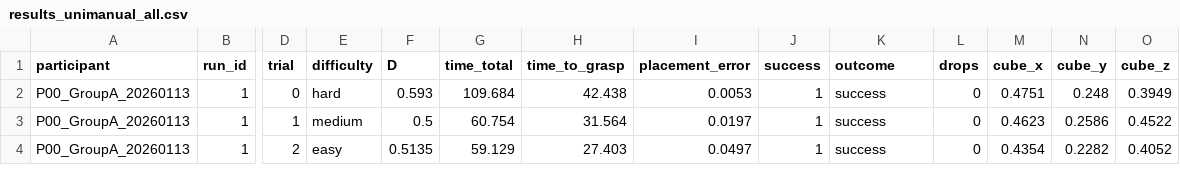
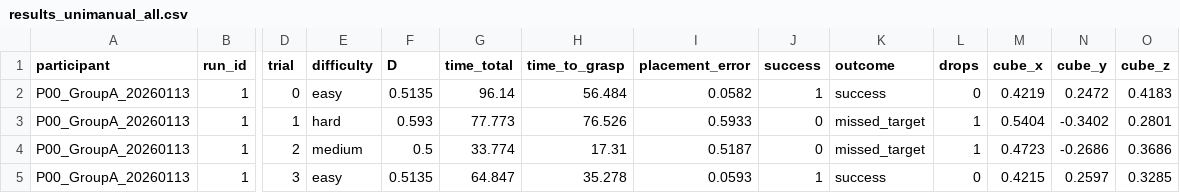
Before and after one commit to magheya/Robot-Arm-Teleoperation, a CSV file: src/simulation/results_unimanual_all.csv, drawn as a sheet; only a part is shown, gaps mark what is left out; addresses are those after the commit; rows hold the shown columns only; the diff covers the shown part only; the diff names each change by its address in the sheet, - before the commit and + after, or states it on an @@ line.

Commit message:
adding more trials

```diff
--- a/src/simulation/results_unimanual_all.csv
+++ b/src/simulation/results_unimanual_all.csv
-E2 (difficulty): hard
+E2 (difficulty): easy
-F2 (D): 0.593
+F2 (D): 0.5135
-G2 (time_total): 109.684
+G2 (time_total): 96.14
-H2 (time_to_grasp): 42.438
+H2 (time_to_grasp): 56.484
-I2 (placement_error): 0.0053
+I2 (placement_error): 0.0582
-M2 (cube_x): 0.4751
+M2 (cube_x): 0.4219
-N2 (cube_y): 0.248
+N2 (cube_y): 0.2472
-O2 (cube_z): 0.3949
+O2 (cube_z): 0.4183
+row 3: P00_GroupA_20260113 | 1 | 1 | hard | 0.593 | 77.773 | 76.526 | 0.5933 | 0 | missed_target | 1 | 0.5404 | -0.3402 | 0.2801
-D4 (trial): 1
+D4 (trial): 2
-G4 (time_total): 60.754
+G4 (time_total): 33.774
-H4 (time_to_grasp): 31.564
+H4 (time_to_grasp): 17.31
-I4 (placement_error): 0.0197
+I4 (placement_error): 0.5187
-J4 (success): 1
+J4 (success): 0
-K4 (outcome): success
+K4 (outcome): missed_target
-L4 (drops): 0
+L4 (drops): 1
-M4 (cube_x): 0.4623
+M4 (cube_x): 0.4723
-N4 (cube_y): 0.2586
+N4 (cube_y): -0.2686
-O4 (cube_z): 0.4522
+O4 (cube_z): 0.3686
-D5 (trial): 2
+D5 (trial): 3
-G5 (time_total): 59.129
+G5 (time_total): 64.847
-H5 (time_to_grasp): 27.403
+H5 (time_to_grasp): 35.278
-I5 (placement_error): 0.0497
+I5 (placement_error): 0.0593
-M5 (cube_x): 0.4354
+M5 (cube_x): 0.4215
-N5 (cube_y): 0.2282
+N5 (cube_y): 0.2597
-O5 (cube_z): 0.4052
+O5 (cube_z): 0.3285
```
Also changed, not shown: 6 added rows, 1 removed row and 16 edited cells elsewhere in this file, src/simulation/results_bimanual_all.csv, 1 other file.
